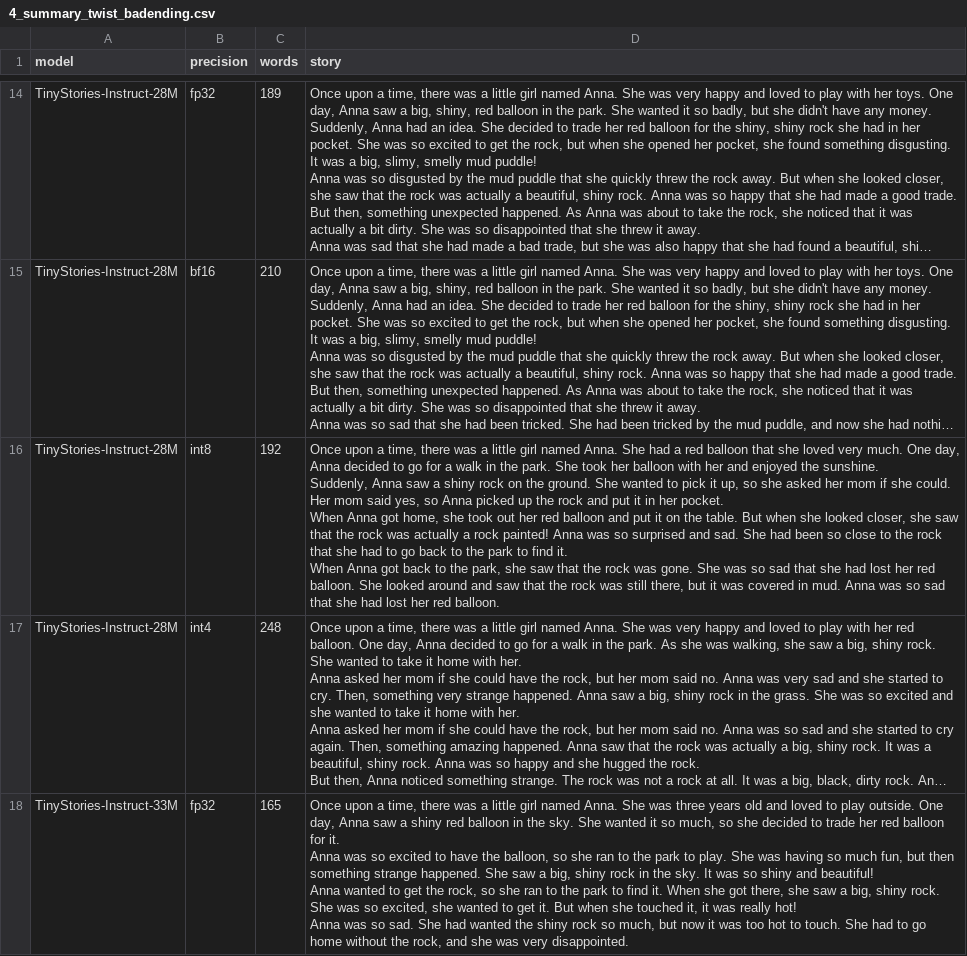
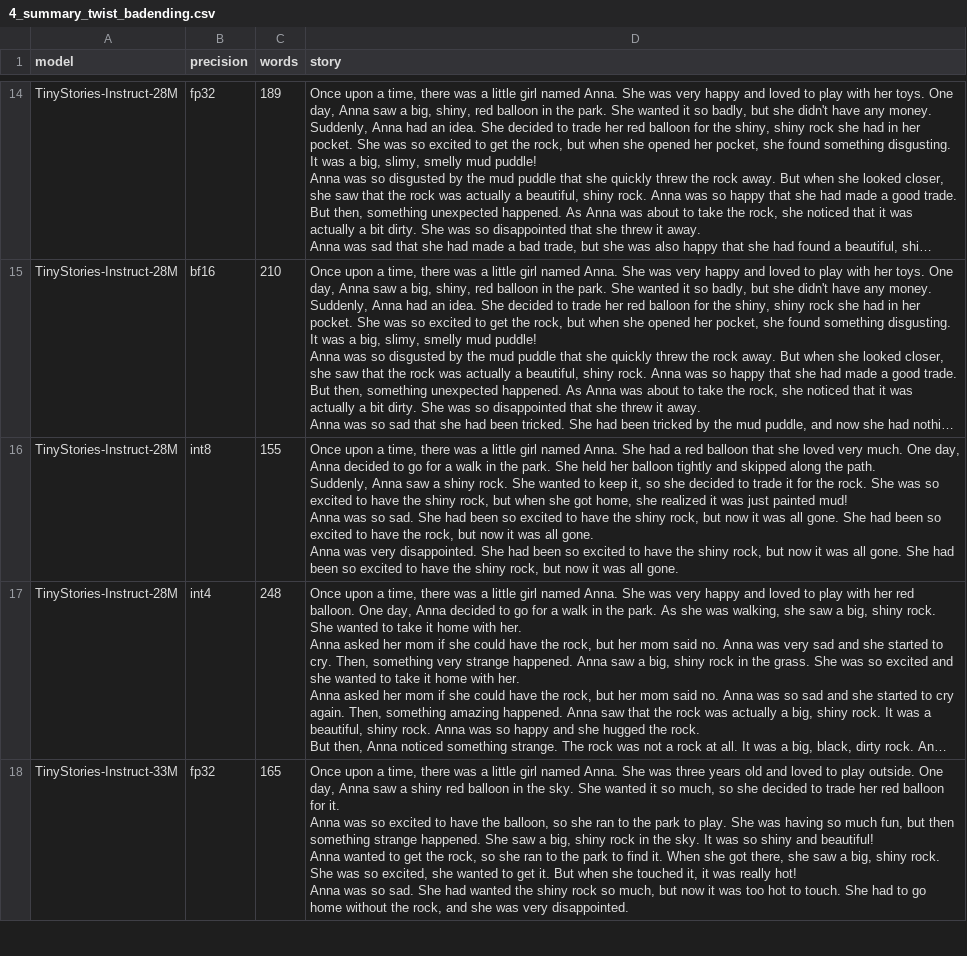
Before and after one commit to LonghornSilicon/reef, a CSV file: workloads/results/story_quality/4_summary_twist_badending.csv, drawn as a sheet; only a part is shown, gaps mark what is left out; long unchanged cells end in …; ↵ is a line break in a cell; the diff names each change by its address in the sheet, - before the commit and + after, or states it on an @@ line.

Commit message:
Fix 28M story quality sweep results and docs

```diff
--- a/workloads/results/story_quality/4_summary_twist_badending.csv
+++ b/workloads/results/story_quality/4_summary_twist_badending.csv
-C16 (words): 192
+C16 (words): 155
-D16 (story): …park. She took her balloon with her and enjoyed the sunshine. ↵ Suddenly, Anna saw a shiny rock on the ground. She wanted to pick it up, so she asked her mom if she could. Her mom said yes, so Anna picked up the rock and put it in her pocket. ↵ When Anna got home, she took out her red balloon and put it on the table. But when she looked closer, she saw that the rock was actually a rock painted! Anna was so surprised and sad. She had been so close to the rock that she had to go back to the park to find it. ↵ When Anna got back to the park, she saw that the rock was gone. She was so sad that she had lost her red balloon. She looked around and saw that the rock was still there, but it was covered in mud. Anna was so sad that she had lost her red balloon.
+D16 (story): …park. She held her balloon tightly and skipped along the path. ↵ Suddenly, Anna saw a shiny rock. She wanted to keep it, so she decided to trade it for the rock. She was so excited to have the shiny rock, but when she got home, she realized it was just painted mud! ↵ Anna was so sad. She had been so excited to have the shiny rock, but now it was all gone. She had been so excited to have the rock, but now it was all gone. ↵ Anna was very disappointed. She had been so excited to have the shiny rock, but now it was all gone. She had been so excited to have the shiny rock, but now it was all gone.
```
Also changed, not shown: workloads/results/story_quality/1_summary_only.csv, workloads/results/story_quality/2_summary_words.csv, 5 other files.
